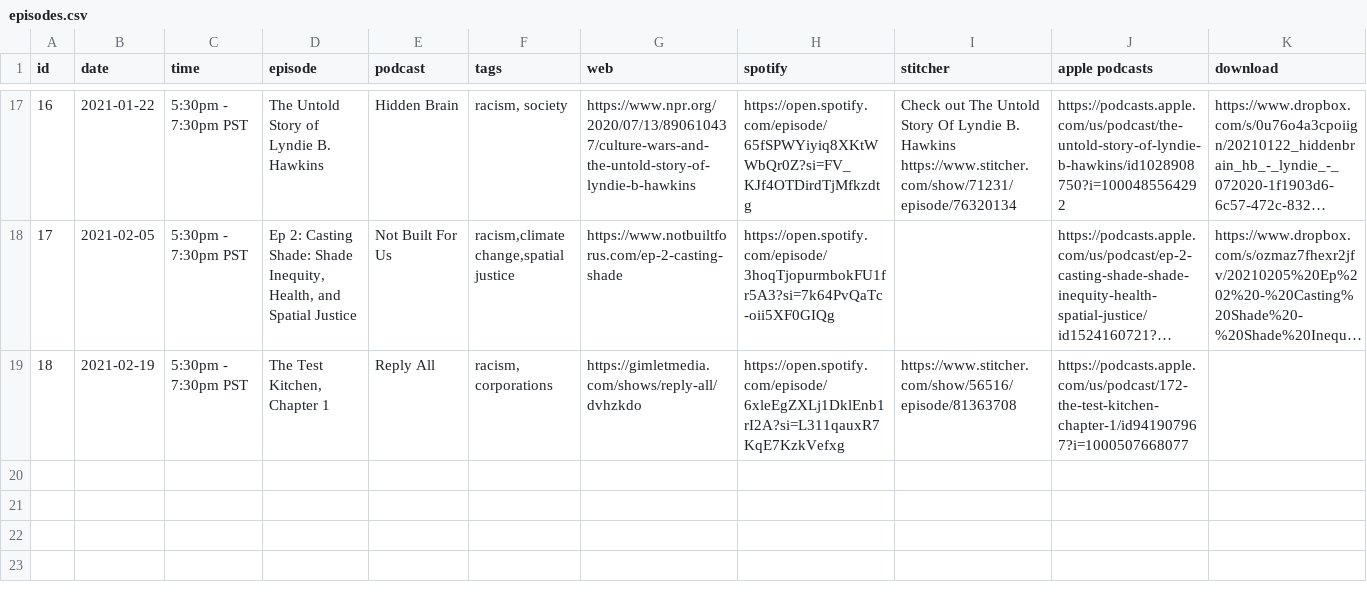
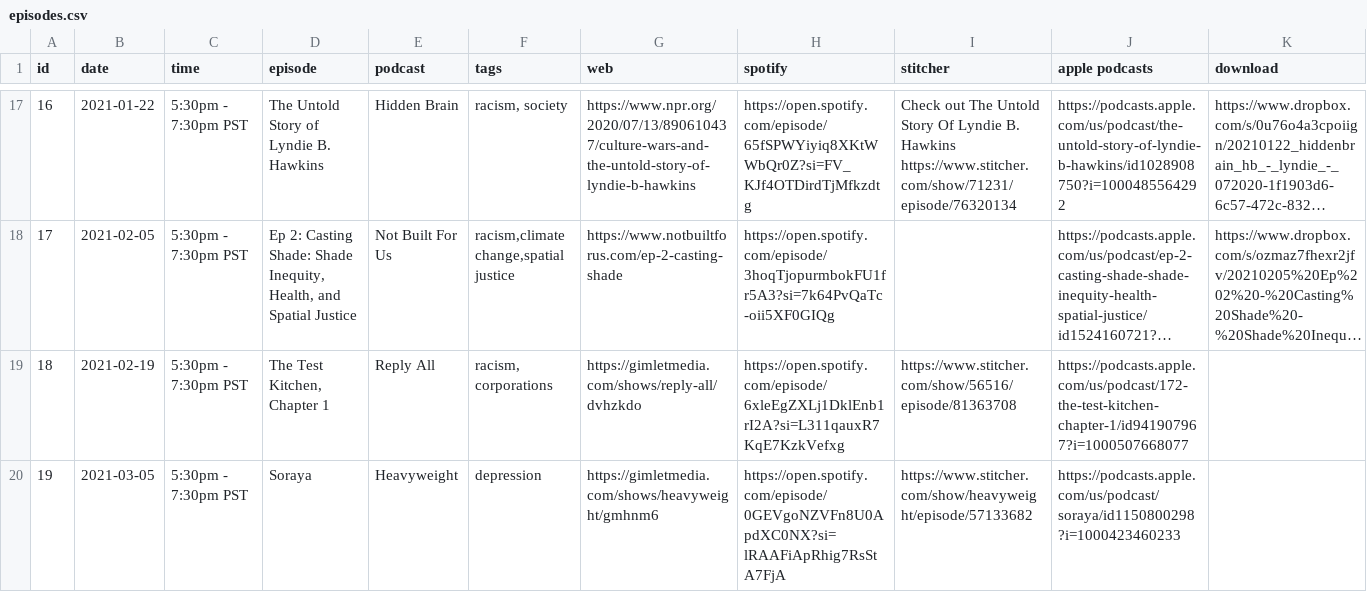
Before and after one commit to froseph/friday-podcast-club, a CSV file: episodes.csv, drawn as a sheet; only a part is shown, gaps mark what is left out; long unchanged cells end in ….

Commit message:
Add 20210305 podcast

```diff
--- a/episodes.csv
+++ b/episodes.csv
@@ -19 +19,2 @@ id,date,time,episode,podcast,tags,web,spotify,stitcher,apple podcasts,download
 18,2021-02-19,5:30pm - 7:30pm PST,"The Test Kitchen, Chapter 1",Reply All,"racism, corporations",https://gimletmedia.com/shows/reply-all/dvhzkdo,https://open.spotify.com/episode/6xleEgZXLj1DklEnb1rI2A?si=L311qauxR7KqE7KzkVefxg,https://www.stitcher.com/show/56516/episode/81363708,https://podcasts.apple.com/us/podcast/172-the-test-kitchen-chapter-1/id941907967?i=1000507668077
+19,2021-03-05,5:30pm - 7:30pm PST,Soraya,Heavyweight,"depression",https://gimletmedia.com/shows/heavyweight/gmhnm6,https://open.spotify.com/episode/0GEVgoNZVFn8U0ApdXC0NX?si=lRAAFiApRhig7RsStA7FjA,https://www.stitcher.com/show/heavyweight/episode/57133682,https://podcasts.apple.com/us/podcast/soraya/id1150800298?i=1000423460233
```
Also changed, not shown: 1 other file.
